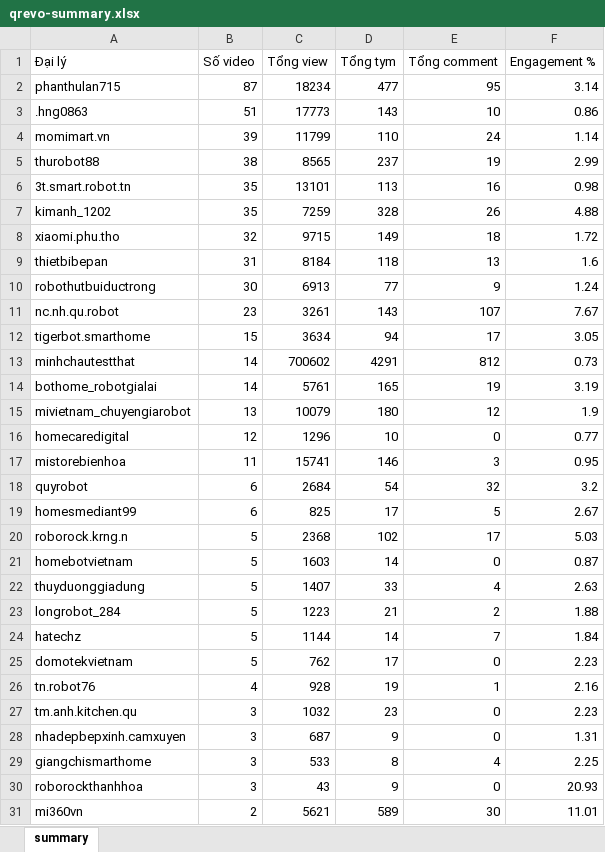
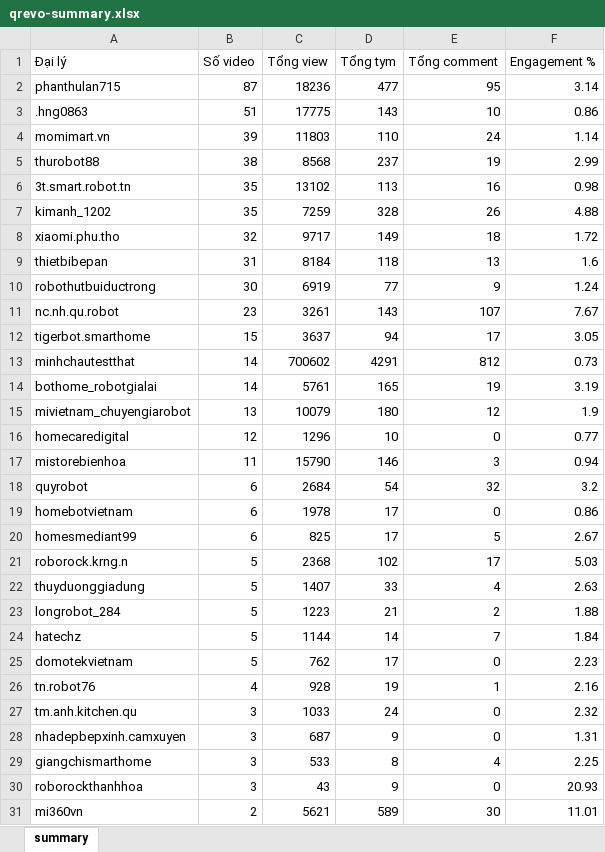
Before and after one commit to tuananh-din/tiktok-dealer-tracker, an Excel workbook: output/qrevo-summary.xlsx, sheet summary, drawn as a sheet; only a part is shown; values as stored, in another font and other column widths than the file's, no borders; removed rows and columns are numbered as before the commit, all else as after; the diff covers the shown part only; the diff names each change by its address in the sheet, - before the commit and + after, or states it on an @@ line.

```diff
--- a/output/qrevo-summary.xlsx (sheet summary)
+++ b/output/qrevo-summary.xlsx (sheet summary)
-C2 (Tổng view): 18234
+C2 (Tổng view): 18236
-C3 (Tổng view): 17773
+C3 (Tổng view): 17775
-C4 (Tổng view): 11799
+C4 (Tổng view): 11803
-C5 (Tổng view): 8565
+C5 (Tổng view): 8568
-C6 (Tổng view): 13101
+C6 (Tổng view): 13102
-C8 (Tổng view): 9715
+C8 (Tổng view): 9717
-C10 (Tổng view): 6913
+C10 (Tổng view): 6919
-C12 (Tổng view): 3634
+C12 (Tổng view): 3637
-C17 (Tổng view): 15741
+C17 (Tổng view): 15790
-F17 (Engagement %): 0.95
+F17 (Engagement %): 0.94
+row 19: homebotvietnam | 6 | 1978 | 17 | 0 | 0.86
-row 21: homebotvietnam | 5 | 1603 | 14 | 0 | 0.87
-C27 (Tổng view): 1032
+C27 (Tổng view): 1033
-D27 (Tổng tym): 23
+D27 (Tổng tym): 24
-F27 (Engagement %): 2.23
+F27 (Engagement %): 2.32
```
Also changed, not shown: 3 edited cells elsewhere in this sheet, output/qrevo-videos.xlsx, 6 other files.
